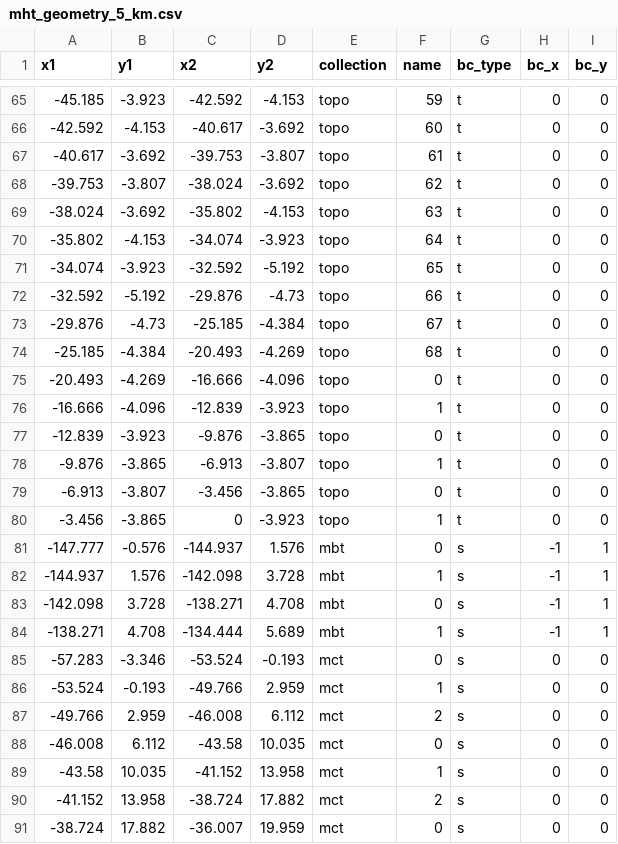
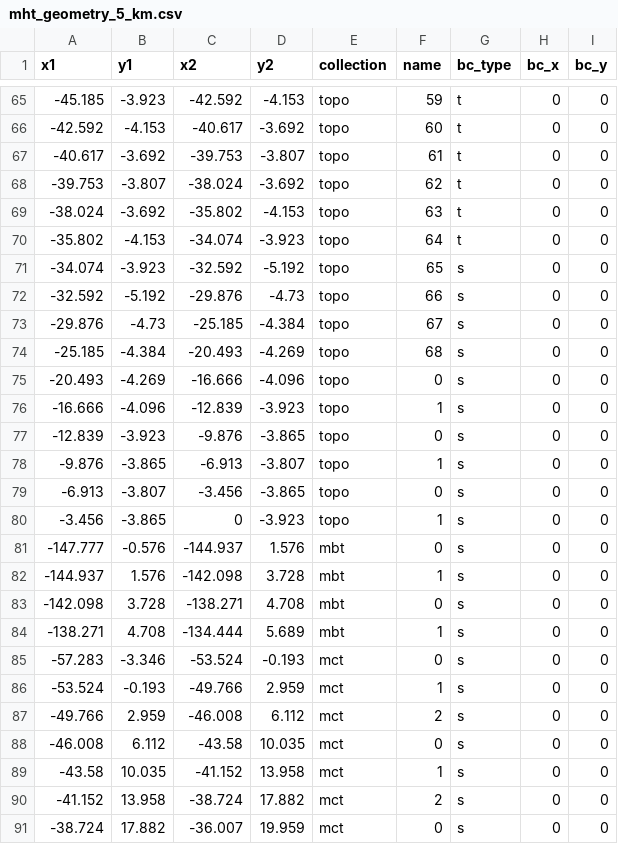
Before and after one commit to mallickrishg/bemcs, a CSV file: examples/hrf/mht_geometry_5_km.csv, drawn as a sheet; only a part is shown, gaps mark what is left out; the diff covers the shown part only.

```diff
--- a/examples/hrf/mht_geometry_5_km.csv
+++ b/examples/hrf/mht_geometry_5_km.csv
@@ -70,16 +70,16 @@ x1,y1,x2,y2,collection,name,bc_type,bc_x,bc_y
 -35.802,-4.153,-34.074,-3.923,topo,64,t,0,0
--34.074,-3.923,-32.592,-5.192,topo,65,t,0,0
--32.592,-5.192,-29.876,-4.73,topo,66,t,0,0
--29.876,-4.73,-25.185,-4.384,topo,67,t,0,0
--25.185,-4.384,-20.493,-4.269,topo,68,t,0,0
--20.493,-4.269,-16.666,-4.096,topo,0,t,0,0
--16.666,-4.096,-12.839,-3.923,topo,1,t,0,0
--12.839,-3.923,-9.876,-3.865,topo,0,t,0,0
--9.876,-3.865,-6.913,-3.807,topo,1,t,0,0
--6.913,-3.807,-3.456,-3.865,topo,0,t,0,0
--3.456,-3.865,0,-3.923,topo,1,t,0,0
--147.777,-0.576,-144.937,1.576,mbt,0,s,-1,1
--144.937,1.576,-142.098,3.728,mbt,1,s,-1,1
--142.098,3.728,-138.271,4.708,mbt,0,s,-1,1
--138.271,4.708,-134.444,5.689,mbt,1,s,-1,1
+-34.074,-3.923,-32.592,-5.192,topo,65,s,0,0
+-32.592,-5.192,-29.876,-4.73,topo,66,s,0,0
+-29.876,-4.73,-25.185,-4.384,topo,67,s,0,0
+-25.185,-4.384,-20.493,-4.269,topo,68,s,0,0
+-20.493,-4.269,-16.666,-4.096,topo,0,s,0,0
+-16.666,-4.096,-12.839,-3.923,topo,1,s,0,0
+-12.839,-3.923,-9.876,-3.865,topo,0,s,0,0
+-9.876,-3.865,-6.913,-3.807,topo,1,s,0,0
+-6.913,-3.807,-3.456,-3.865,topo,0,s,0,0
+-3.456,-3.865,0,-3.923,topo,1,s,0,0
+-147.777,-0.576,-144.937,1.576,mbt,0,s,0,0
+-144.937,1.576,-142.098,3.728,mbt,1,s,0,0
+-142.098,3.728,-138.271,4.708,mbt,0,s,0,0
+-138.271,4.708,-134.444,5.689,mbt,1,s,0,0
 -57.283,-3.346,-53.524,-0.193,mct,0,s,0,0
```
Also changed, not shown: 55 edited cells elsewhere in this file, 1 other file.
